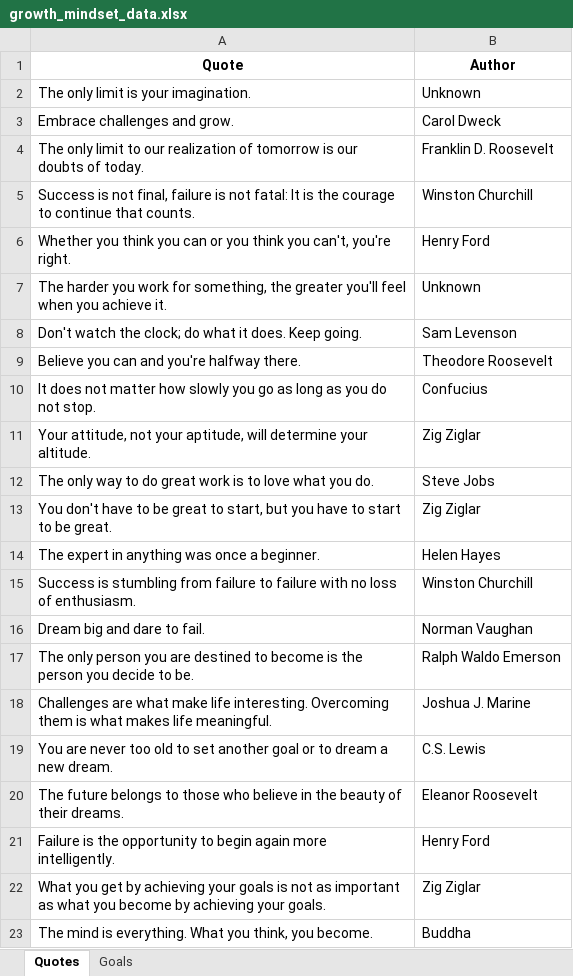
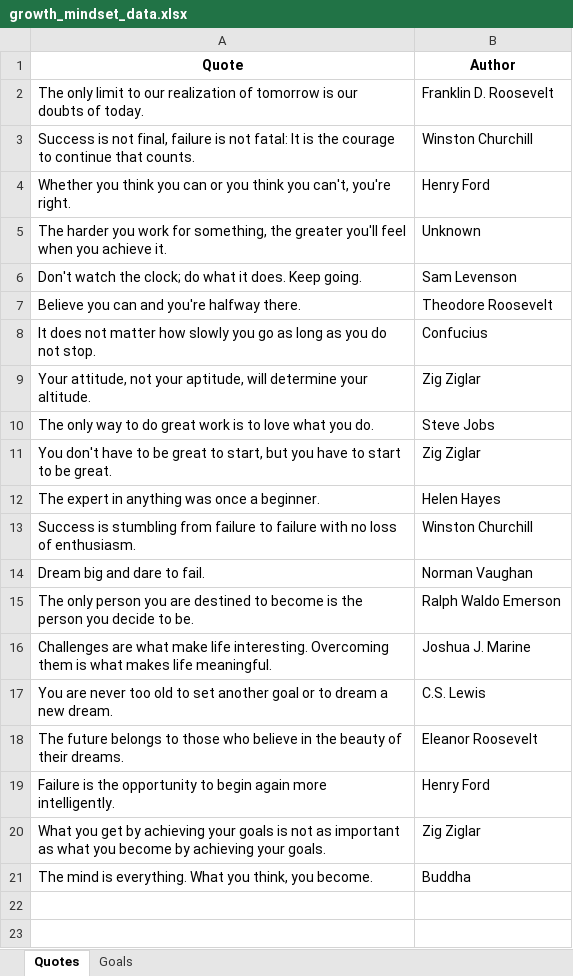
Before and after one commit to asifmak2023/Growth-Mindset-App-2, an Excel workbook: growth_mindset_data.xlsx, sheet Quotes, drawn as a sheet; values as stored, in another font and other column widths than the file's, no borders; the diff names each change by its address in the sheet, - before the commit and + after, or states it on an @@ line.

```diff
--- a/growth_mindset_data.xlsx (sheet Quotes)
+++ b/growth_mindset_data.xlsx (sheet Quotes)
-row 2: The only limit is your imagination. | Unknown
-row 3: Embrace challenges and grow. | Carol Dweck
```
Also changed, not shown: 1 other file.
